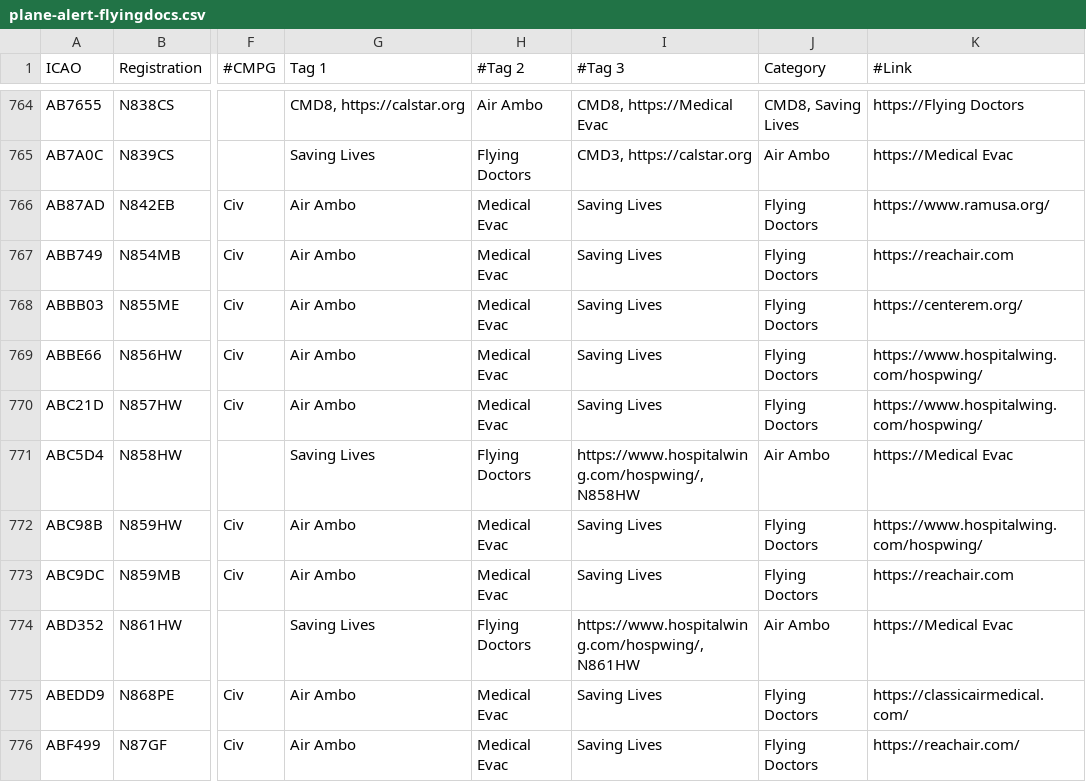
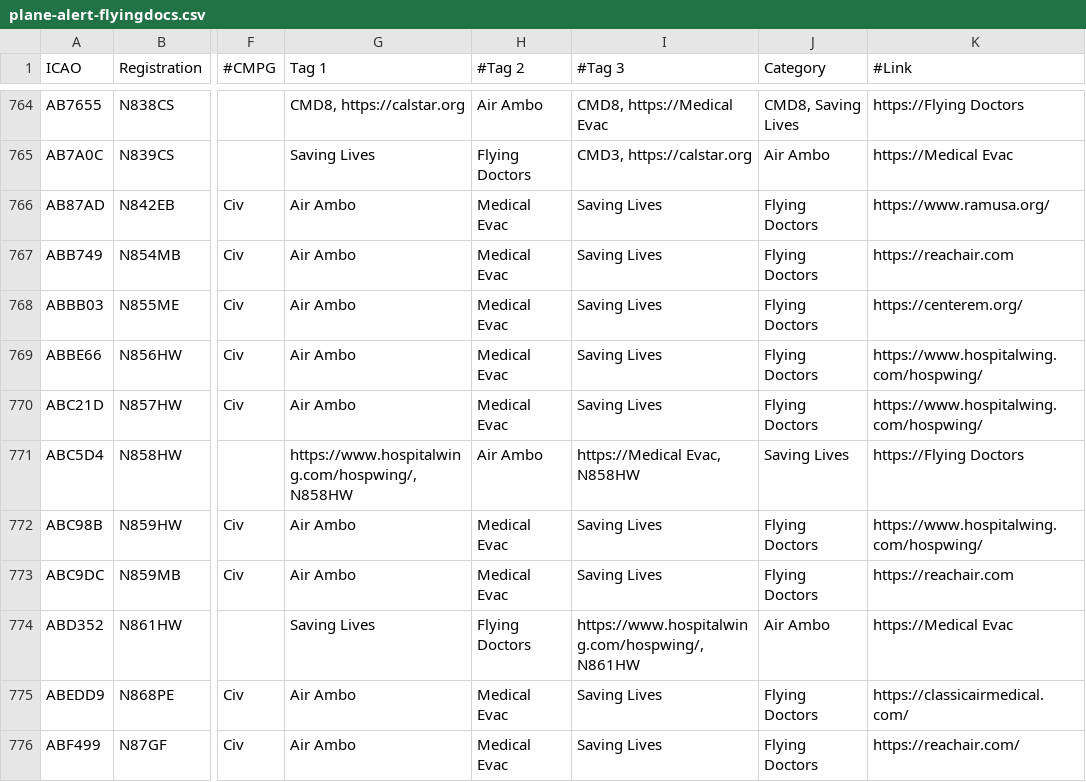
Before and after one commit to djrexishere91/df-adsb-lists, a CSV file: plane-alert-flyingdocs.csv, drawn as a sheet; only a part is shown, gaps mark what is left out; the diff names each change by its address in the sheet, - before the commit and + after, or states it on an @@ line.

Commit message:
Upsert ABC5D4 -> flyingdocs

```diff
--- a/plane-alert-flyingdocs.csv
+++ b/plane-alert-flyingdocs.csv
-G771 (Tag 1): Saving Lives
+G771 (Tag 1): https://www.hospitalwing.com/hospwing/, N858HW
-H771 (#Tag 2): Flying Doctors
+H771 (#Tag 2): Air Ambo
-I771 (#Tag 3): https://www.hospitalwing.com/hospwing/, N858HW
+I771 (#Tag 3): https://Medical Evac, N858HW
-J771 (Category): Air Ambo
+J771 (Category): Saving Lives
-K771 (#Link): https://Medical Evac
+K771 (#Link): https://Flying Doctors
```
